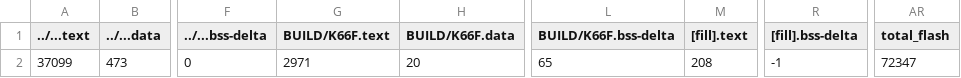
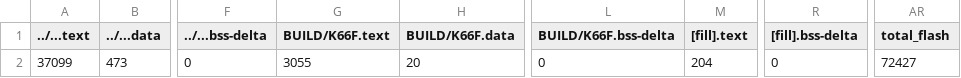
Before and after one commit to CHEBSB/mbedHW4, a CSV file: BUILD/K66F/GCC_ARM/HW4_map.csv, drawn as a sheet; only a part is shown, gaps mark what is left out; the diff names each change by its address in the sheet, - before the commit and + after, or states it on an @@ line.

```diff
--- a/BUILD/K66F/GCC_ARM/HW4_map.csv
+++ b/BUILD/K66F/GCC_ARM/HW4_map.csv
-G2 (BUILD/K66F.text): 2971
+G2 (BUILD/K66F.text): 3055
-L2 (BUILD/K66F.bss-delta): 65
+L2 (BUILD/K66F.bss-delta): 0
-M2 ([fill].text): 208
+M2 ([fill].text): 204
-R2 ([fill].bss-delta): -1
+R2 ([fill].bss-delta): 0
-AR2 (total_flash): 72347
+AR2 (total_flash): 72427
```
Also changed, not shown: 10 other files.
